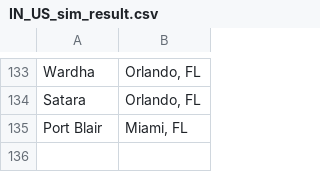
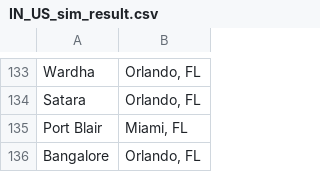
Before and after one commit to wfwilsonwang/Sim_Weather_IN_US, a CSV file: IN_US_sim_result.csv, drawn as a sheet; only a part is shown, gaps mark what is left out.

```diff
--- a/IN_US_sim_result.csv
+++ b/IN_US_sim_result.csv
@@ -135 +135,2 @@ Satara,"Orlando, FL"
 Port Blair,"Miami, FL"
+Bangalore,"Orlando, FL"
```
Also changed, not shown: All_coord_IN.csv, city_INUS.csv, 2 other files.
